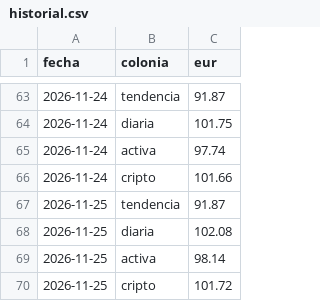
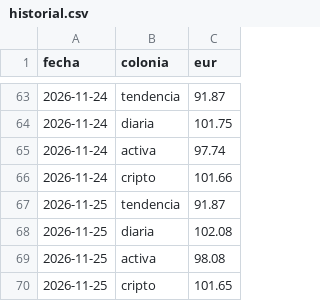
Before and after one commit to danelguti20-lang/trading-bot, a CSV file: historial.csv, drawn as a sheet; only a part is shown, gaps mark what is left out.

```diff
--- a/historial.csv
+++ b/historial.csv
@@ -68,3 +68,3 @@ fecha,colonia,eur
 2026-11-25,diaria,102.08
-2026-11-25,activa,98.14
-2026-11-25,cripto,101.72
+2026-11-25,activa,98.08
+2026-11-25,cripto,101.65
```
Also changed, not shown: 5 other files.
